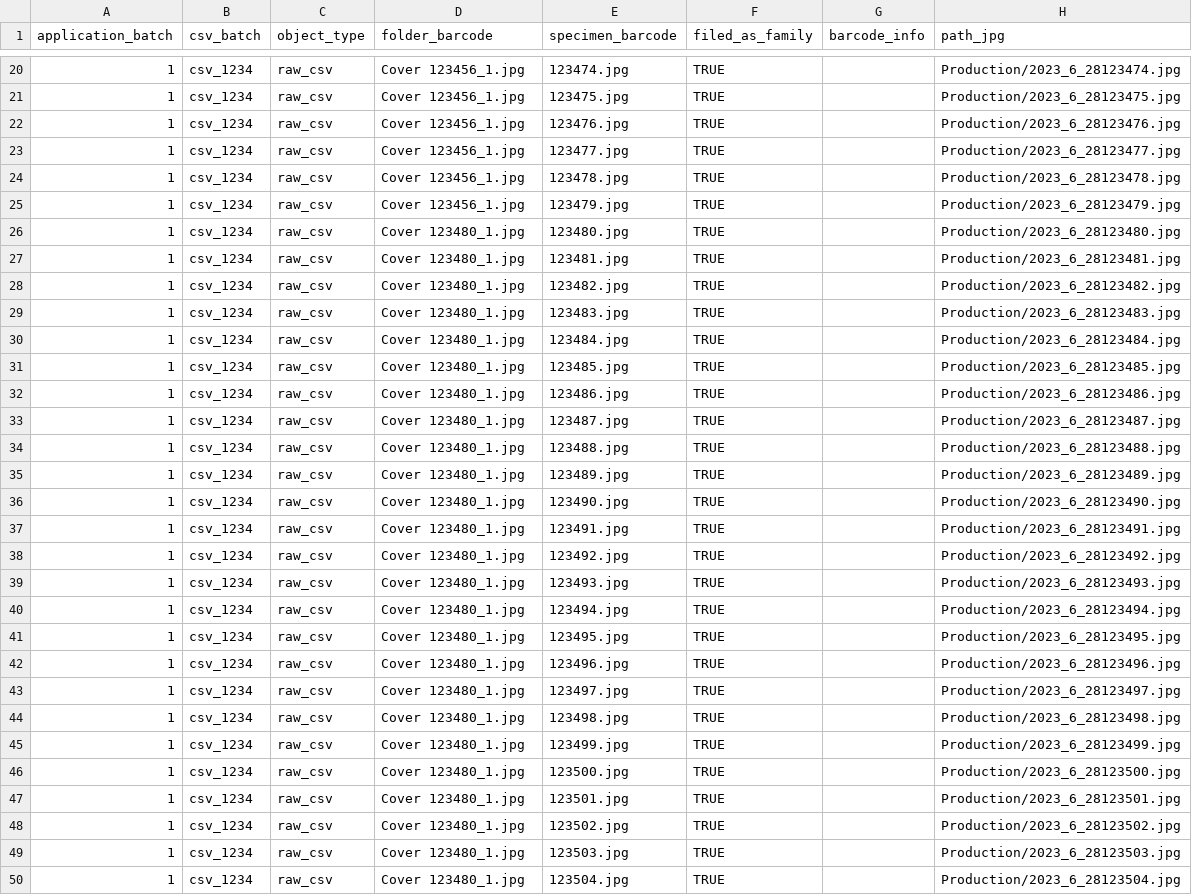
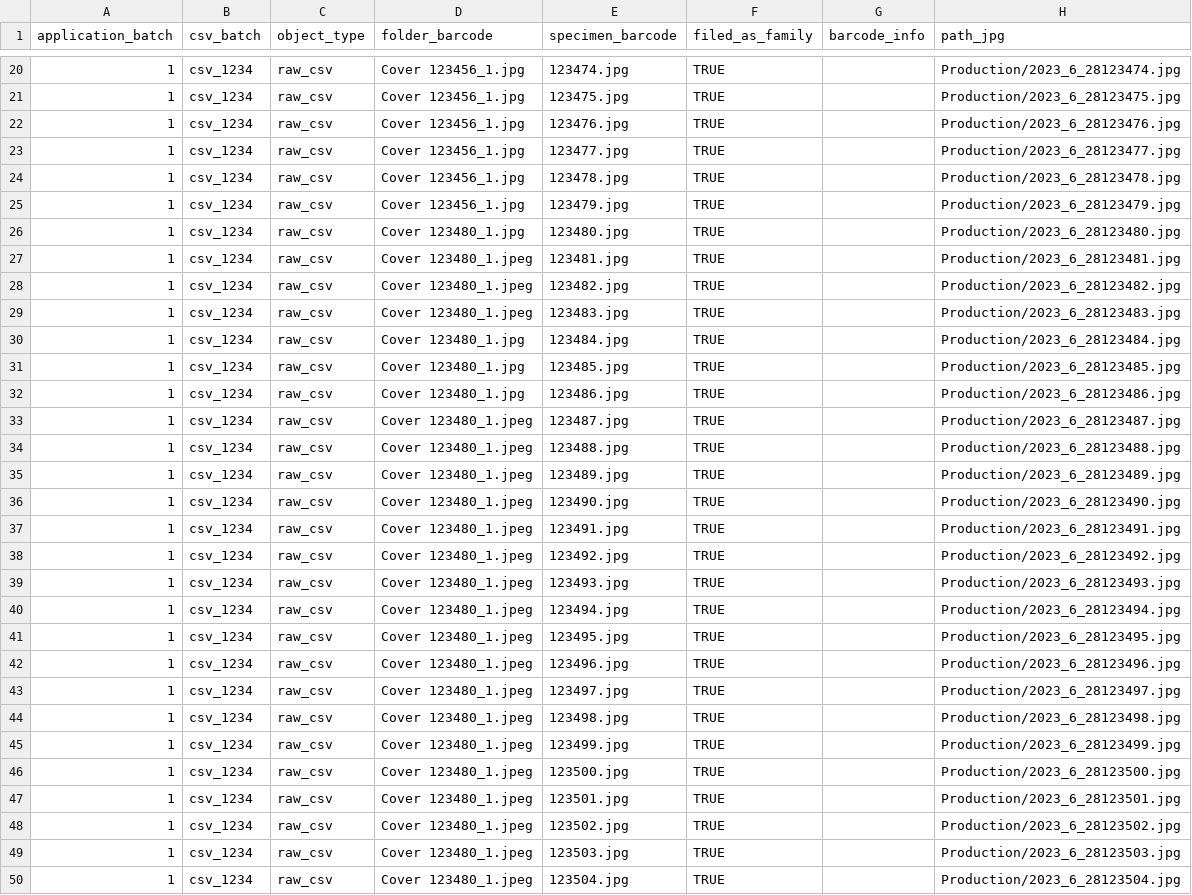
Before and after one commit to specify/web-asset-server, a CSV file: image_client/picturae_import/picturae_csv/2023-6-28/picturae_folder(2023-6-28).csv, drawn as a sheet; only a part is shown, gaps mark what is left out; the diff names each change by its address in the sheet, - before the commit and + after, or states it on an @@ line.

Commit message:
added column rename test function, fixed barcode_in_db unittests

```diff
--- a/image_client/picturae_import/picturae_csv/2023-6-28/picturae_folder(2023-6-28).csv
+++ b/image_client/picturae_import/picturae_csv/2023-6-28/picturae_folder(2023-6-28).csv
-D27:D29 (folder_barcode): Cover 123480_1.jpg
+D27:D29 (folder_barcode): Cover 123480_1.jpeg
-D33:D50 (folder_barcode): Cover 123480_1.jpg
+D33:D50 (folder_barcode): Cover 123480_1.jpeg
```
Also changed, not shown: image_client/picturae_import/picturae_csv/2023-6-28/picturae_specimen(2023-6-28).csv, 4 other files.
